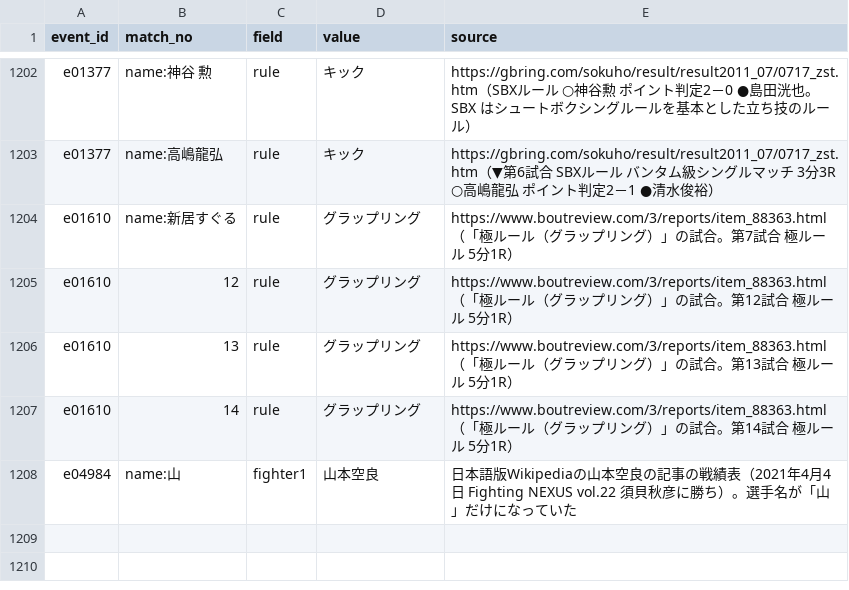
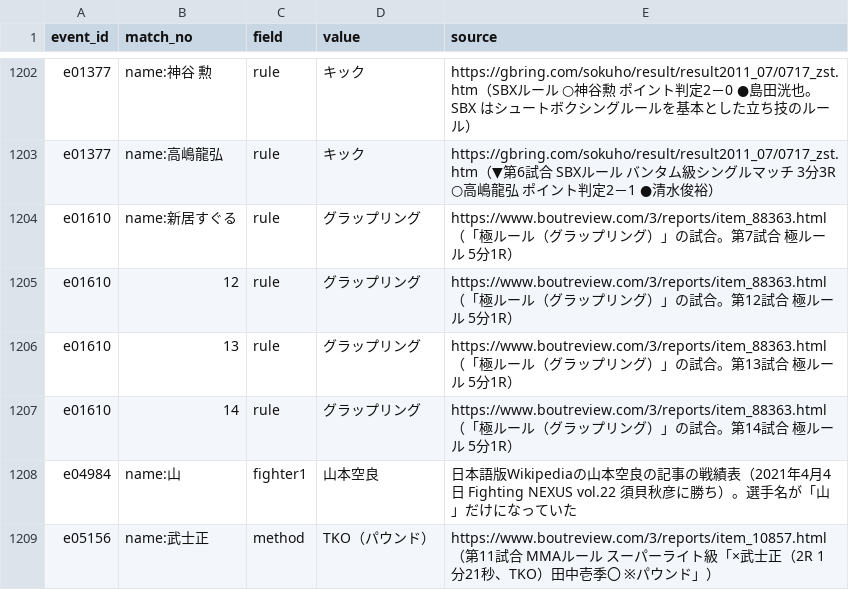
Before and after one commit to japan-mma-record/japan-mma-record.github.io, a TSV file: data/fixes.tsv, drawn as a sheet; only a part is shown, gaps mark what is left out.

```diff
--- a/data/fixes.tsv
+++ b/data/fixes.tsv
@@ -1208 +1208,2 @@ e01610	14	rule	グラップリング	https://www.boutreview.com/3/reports/item_8
 e04984	name:山	fighter1	山本空良	日本語版Wikipediaの山本空良の記事の戦績表（2021年4月4日 Fighting NEXUS vol.22 須貝秋彦に勝ち）。選手名が「山」だけになっていた
+e05156	name:武士正	method	TKO（パウンド）	https://www.boutreview.com/3/reports/item_10857.html（第11試合 MMAルール スーパーライト級「×武士正（2R 1分21秒、TKO）田中壱季〇 ※パウンド」）
```
